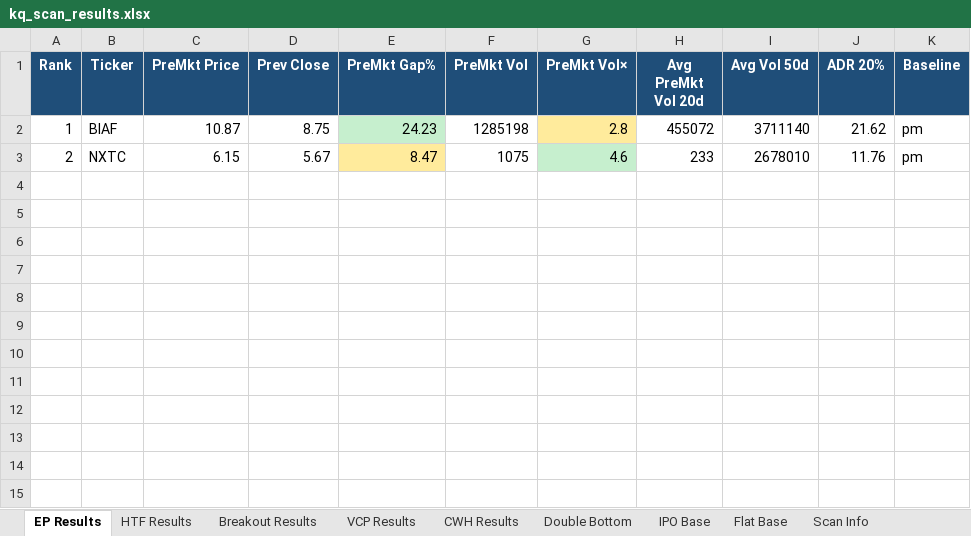
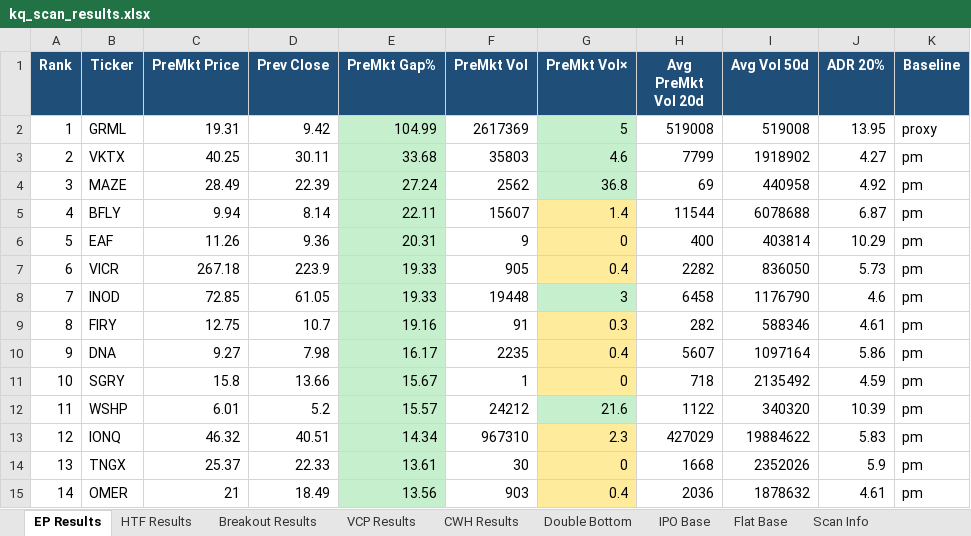
Before and after one commit to oscarwwcckk-cloud/stock-scan-dashboard, an Excel workbook: data/kq_scan_results.xlsx, sheet EP Results, drawn as a sheet; only a part is shown; values as stored, in another font and other column widths than the file's, no borders; the diff covers the shown part only; the diff names each change by its address in the sheet, - before the commit and + after, or states it on an @@ line.

```diff
--- a/data/kq_scan_results.xlsx (sheet EP Results)
+++ b/data/kq_scan_results.xlsx (sheet EP Results)
-B2 (Ticker): BIAF
+B2 (Ticker): GRML
-C2 (PreMkt Price): 10.87
+C2 (PreMkt Price): 19.31
-D2 (Prev Close): 8.75
+D2 (Prev Close): 9.42
-E2 (PreMkt Gap%): 24.23
+E2 (PreMkt Gap%): 104.99
-F2 (PreMkt Vol): 1285198
+F2 (PreMkt Vol): 2617369
-G2 (PreMkt Vol×): 2.8
+G2 (PreMkt Vol×): 5
-G2 fill: #FFEB9C
+G2 fill: #C6EFCE
-H2 (Avg PreMkt Vol 20d): 455072
+H2 (Avg PreMkt Vol 20d): 519008
-I2 (Avg Vol 50d): 3711140
+I2 (Avg Vol 50d): 519008
-J2 (ADR 20%): 21.62
+J2 (ADR 20%): 13.95
-K2 (Baseline): pm
+K2 (Baseline): proxy
-B3 (Ticker): NXTC
+B3 (Ticker): VKTX
-C3 (PreMkt Price): 6.15
+C3 (PreMkt Price): 40.25
-D3 (Prev Close): 5.67
+D3 (Prev Close): 30.11
-E3 (PreMkt Gap%): 8.47
+E3 (PreMkt Gap%): 33.68
-E3 fill: #FFEB9C
+E3 fill: #C6EFCE
-F3 (PreMkt Vol): 1075
+F3 (PreMkt Vol): 35803
-H3 (Avg PreMkt Vol 20d): 233
+H3 (Avg PreMkt Vol 20d): 7799
-I3 (Avg Vol 50d): 2678010
+I3 (Avg Vol 50d): 1918902
-J3 (ADR 20%): 11.76
+J3 (ADR 20%): 4.27
+row 4: 3 | MAZE | 28.49 | 22.39 | 27.24 | 2562 | 36.8 | 69 | 440958 | 4.92 | pm
+row 5: 4 | BFLY | 9.94 | 8.14 | 22.11 | 15607 | 1.4 | 11544 | 6078688 | 6.87 | pm
+row 6: 5 | EAF | 11.26 | 9.36 | 20.31 | 9 | 0 | 400 | 403814 | 10.29 | pm
+row 7: 6 | VICR | 267.18 | 223.9 | 19.33 | 905 | 0.4 | 2282 | 836050 | 5.73 | pm
+row 8: 7 | INOD | 72.85 | 61.05 | 19.33 | 19448 | 3 | 6458 | 1176790 | 4.6 | pm
+row 9: 8 | FIRY | 12.75 | 10.7 | 19.16 | 91 | 0.3 | 282 | 588346 | 4.61 | pm
+row 10: 9 | DNA | 9.27 | 7.98 | 16.17 | 2235 | 0.4 | 5607 | 1097164 | 5.86 | pm
+row 11: 10 | SGRY | 15.8 | 13.66 | 15.67 | 1 | 0 | 718 | 2135492 | 4.59 | pm
+row 12: 11 | WSHP | 6.01 | 5.2 | 15.57 | 24212 | 21.6 | 1122 | 340320 | 10.39 | pm
+row 13: 12 | IONQ | 46.32 | 40.51 | 14.34 | 967310 | 2.3 | 427029 | 19884622 | 5.83 | pm
+row 14: 13 | TNGX | 25.37 | 22.33 | 13.61 | 30 | 0 | 1668 | 2352026 | 5.9 | pm
+row 15: 14 | OMER | 21 | 18.49 | 13.56 | 903 | 0.4 | 2036 | 1878632 | 4.61 | pm
```
Also changed, not shown: 31 added rows elsewhere in this sheet, sheet Breakout Results, sheet Double Bottom, sheet HTF Results, sheet VCP Results, sheet CWH Results, sheet Flat Base, 2 more sheets, 1 other file.
